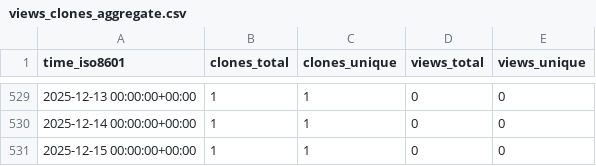
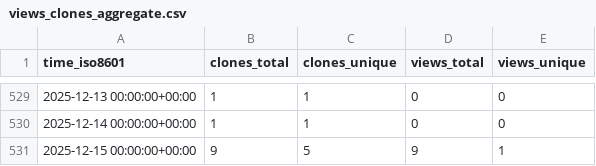
Before and after one commit to norwegian-geotechnical-institute/global-tsunami-amplification-factors, a CSV file: norwegian-geotechnical-institute/global-tsunami-amplification-factors/ghrs-data/views_clones_aggregate.csv, drawn as a sheet; only a part is shown, gaps mark what is left out.

```diff
--- a/norwegian-geotechnical-institute/global-tsunami-amplification-factors/ghrs-data/views_clones_aggregate.csv
+++ b/norwegian-geotechnical-institute/global-tsunami-amplification-factors/ghrs-data/views_clones_aggregate.csv
@@ -530,2 +530,2 @@ time_iso8601,clones_total,clones_unique,views_total,views_unique
 2025-12-14 00:00:00+00:00,1,1,0,0
-2025-12-15 00:00:00+00:00,1,1,0,0
+2025-12-15 00:00:00+00:00,9,5,9,1
```
Also changed, not shown: 1 other file.
